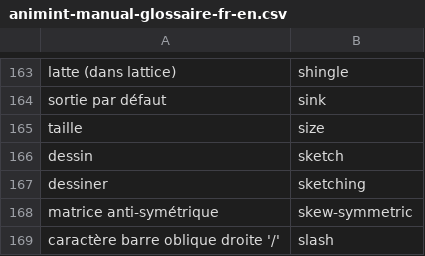
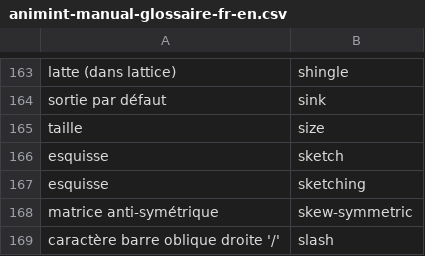
Before and after one commit to animint/animint-manual-fr, a CSV file: animint-manual-glossaire-fr-en.csv, drawn as a sheet; only a part is shown, gaps mark what is left out.

Commit message:
maj glossaire

```diff
--- a/animint-manual-glossaire-fr-en.csv
+++ b/animint-manual-glossaire-fr-en.csv
@@ -165,4 +165,4 @@ sortie par défaut,sink
 taille,size
-dessin,sketch
-dessiner,sketching
+esquisse,sketch
+esquisse,sketching
 matrice anti-symétrique,skew-symmetric
```
